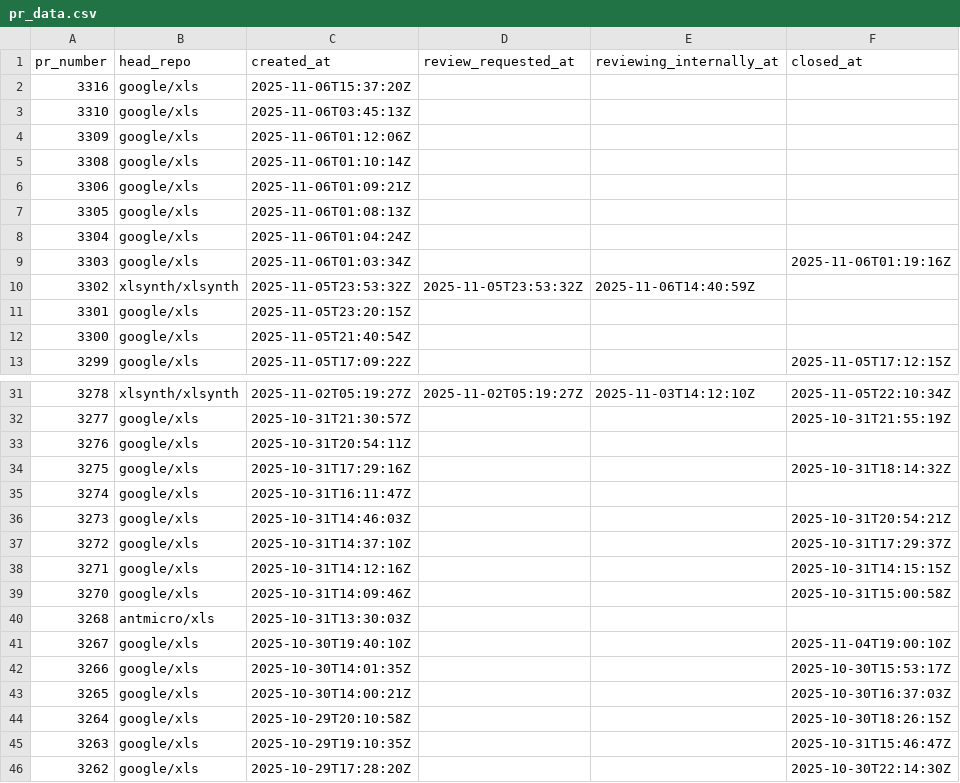
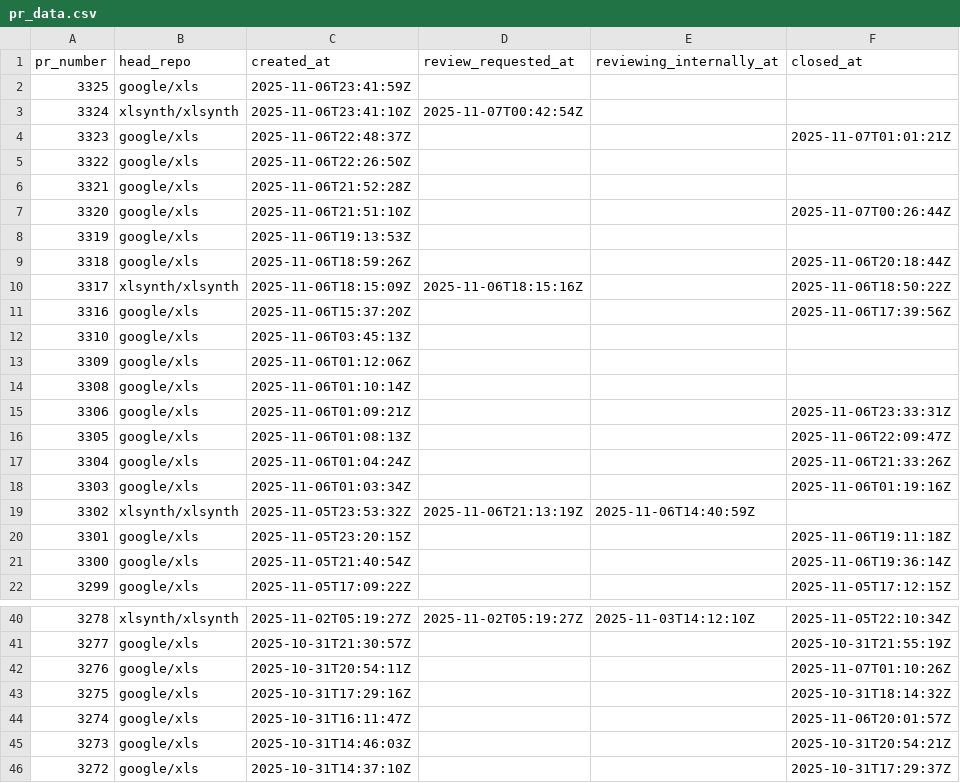
Before and after one commit to xlsynth/xls-pr-data, a CSV file: pr_data.csv, drawn as a sheet; only a part is shown, gaps mark what is left out; the shorter side is filled out with more unchanged rows; the diff covers the shown part only.

```diff
--- a/pr_data.csv
+++ b/pr_data.csv
@@ -1,3 +1,12 @@
 pr_number,head_repo,created_at,review_requested_at,reviewing_internally_at,closed_at
-3316,google/xls,2025-11-06T15:37:20Z,,,
+3325,google/xls,2025-11-06T23:41:59Z,,,
+3324,xlsynth/xlsynth,2025-11-06T23:41:10Z,2025-11-07T00:42:54Z,,
+3323,google/xls,2025-11-06T22:48:37Z,,,2025-11-07T01:01:21Z
+3322,google/xls,2025-11-06T22:26:50Z,,,
+3321,google/xls,2025-11-06T21:52:28Z,,,
+3320,google/xls,2025-11-06T21:51:10Z,,,2025-11-07T00:26:44Z
+3319,google/xls,2025-11-06T19:13:53Z,,,
+3318,google/xls,2025-11-06T18:59:26Z,,,2025-11-06T20:18:44Z
+3317,xlsynth/xlsynth,2025-11-06T18:15:09Z,2025-11-06T18:15:16Z,,2025-11-06T18:50:22Z
+3316,google/xls,2025-11-06T15:37:20Z,,,2025-11-06T17:39:56Z
 3310,google/xls,2025-11-06T03:45:13Z,,,
@@ -5,9 +14,9 @@ pr_number,head_repo,created_at,review_requested_at,reviewing_internally_at,close
 3308,google/xls,2025-11-06T01:10:14Z,,,
-3306,google/xls,2025-11-06T01:09:21Z,,,
-3305,google/xls,2025-11-06T01:08:13Z,,,
-3304,google/xls,2025-11-06T01:04:24Z,,,
+3306,google/xls,2025-11-06T01:09:21Z,,,2025-11-06T23:33:31Z
+3305,google/xls,2025-11-06T01:08:13Z,,,2025-11-06T22:09:47Z
+3304,google/xls,2025-11-06T01:04:24Z,,,2025-11-06T21:33:26Z
 3303,google/xls,2025-11-06T01:03:34Z,,,2025-11-06T01:19:16Z
-3302,xlsynth/xlsynth,2025-11-05T23:53:32Z,2025-11-05T23:53:32Z,2025-11-06T14:40:59Z,
-3301,google/xls,2025-11-05T23:20:15Z,,,
-3300,google/xls,2025-11-05T21:40:54Z,,,
+3302,xlsynth/xlsynth,2025-11-05T23:53:32Z,2025-11-06T21:13:19Z,2025-11-06T14:40:59Z,
+3301,google/xls,2025-11-05T23:20:15Z,,,2025-11-06T19:11:18Z
+3300,google/xls,2025-11-05T21:40:54Z,,,2025-11-06T19:36:14Z
 3299,google/xls,2025-11-05T17:09:22Z,,,2025-11-05T17:12:15Z
@@ -32,5 +41,5 @@ pr_number,head_repo,created_at,review_requested_at,reviewing_internally_at,close
 3277,google/xls,2025-10-31T21:30:57Z,,,2025-10-31T21:55:19Z
-3276,google/xls,2025-10-31T20:54:11Z,,,
+3276,google/xls,2025-10-31T20:54:11Z,,,2025-11-07T01:10:26Z
 3275,google/xls,2025-10-31T17:29:16Z,,,2025-10-31T18:14:32Z
-3274,google/xls,2025-10-31T16:11:47Z,,,
+3274,google/xls,2025-10-31T16:11:47Z,,,2025-11-06T20:01:57Z
 3273,google/xls,2025-10-31T14:46:03Z,,,2025-10-31T20:54:21Z
```
Also changed, not shown: 2 edited cells elsewhere in this file, 3 other files.
